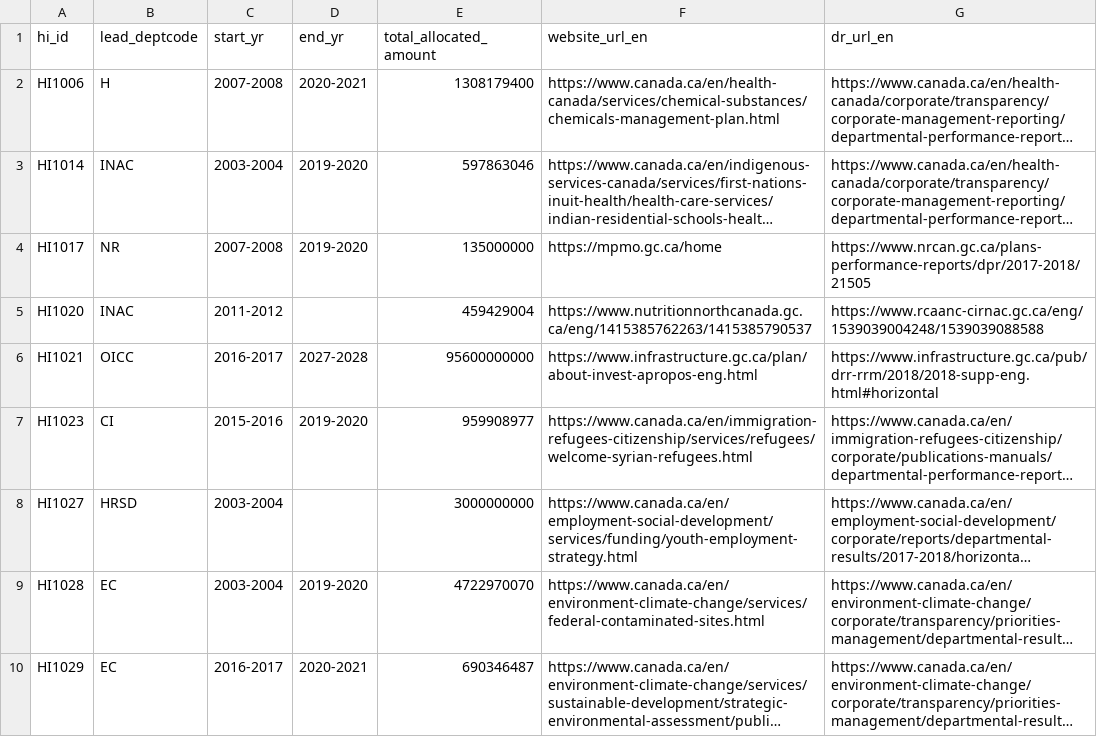
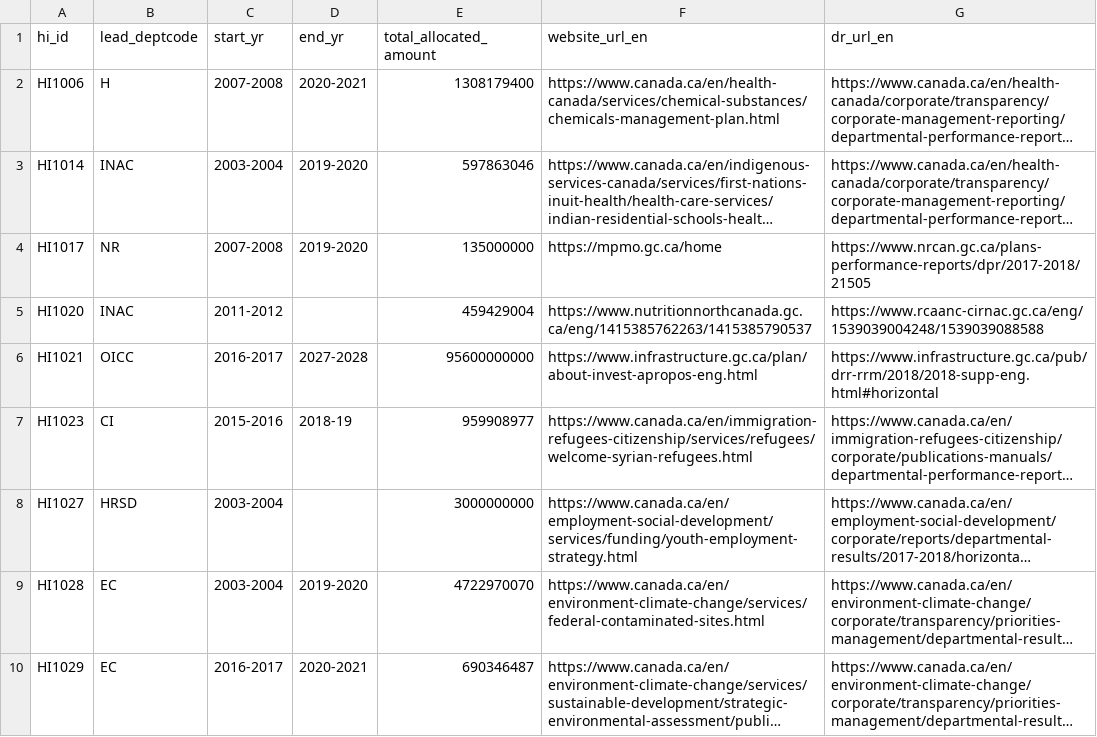
Before and after one commit to TBS-EACPD/infobase, a CSV file: data/hi_lookups_en.csv, drawn as a sheet; only a part is shown; long unchanged cells end in …; the diff names each change by its address in the sheet, - before the commit and + after, or states it on an @@ line.

Commit message:
Fresh pipeline data, fixes some truncated tags

```diff
--- a/data/hi_lookups_en.csv
+++ b/data/hi_lookups_en.csv
-D7 (end_yr): 2019-2020
+D7 (end_yr): 2018-19
```
Also changed, not shown: data/hi_lookups_fr.csv, 1 other file.
